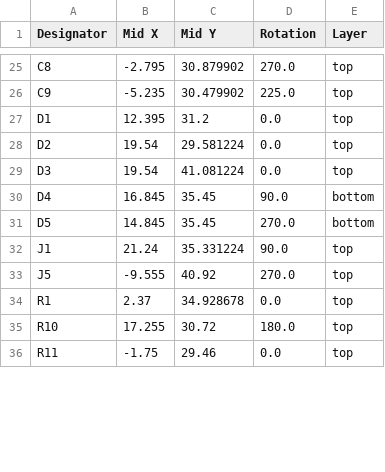
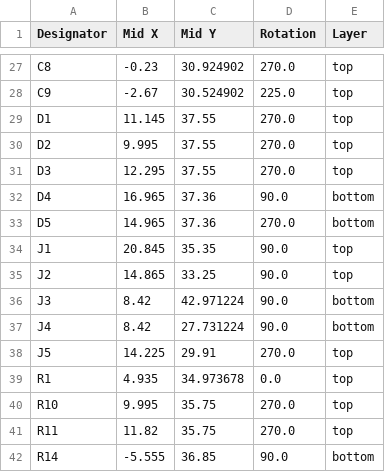
Before and after one commit to wickerwaka/PicoROM, a CSV file: hardware/PicoROM-32/production/positions.csv, drawn as a sheet; only a part is shown, gaps mark what is left out; addresses are those after the commit; the diff covers the shown part only; the diff names each change by its address in the sheet, - before the commit and + after, or states it on an @@ line.

```diff
--- a/hardware/PicoROM-32/production/positions.csv
+++ b/hardware/PicoROM-32/production/positions.csv
-B27 (Mid X): -2.795
+B27 (Mid X): -0.23
-C27 (Mid Y): 30.879902
+C27 (Mid Y): 30.924902
-B28 (Mid X): -5.235
+B28 (Mid X): -2.67
-C28 (Mid Y): 30.479902
+C28 (Mid Y): 30.524902
-B29 (Mid X): 12.395
+B29 (Mid X): 11.145
-C29 (Mid Y): 31.2
+C29 (Mid Y): 37.55
-D29:D31 (Rotation): 0.0
+D29:D31 (Rotation): 270.0
-B30 (Mid X): 19.54
+B30 (Mid X): 9.995
-C30 (Mid Y): 29.581224
+C30 (Mid Y): 37.55
-B31 (Mid X): 19.54
+B31 (Mid X): 12.295
-C31 (Mid Y): 41.081224
+C31 (Mid Y): 37.55
-B32 (Mid X): 16.845
+B32 (Mid X): 16.965
-C32:C33 (Mid Y): 35.45
+C32:C33 (Mid Y): 37.36
-B33 (Mid X): 14.845
+B33 (Mid X): 14.965
-B34 (Mid X): 21.24
+B34 (Mid X): 20.845
-C34 (Mid Y): 35.331224
+C34 (Mid Y): 35.35
+row 35: J2 | 14.865 | 33.25 | 90.0 | top
+row 36: J3 | 8.42 | 42.971224 | 90.0 | bottom
+row 37: J4 | 8.42 | 27.731224 | 90.0 | bottom
-B38 (Mid X): -9.555
+B38 (Mid X): 14.225
-C38 (Mid Y): 40.92
+C38 (Mid Y): 29.91
-B39 (Mid X): 2.37
+B39 (Mid X): 4.935
-C39 (Mid Y): 34.928678
+C39 (Mid Y): 34.973678
-B40 (Mid X): 17.255
+B40 (Mid X): 9.995
-C40 (Mid Y): 30.72
+C40 (Mid Y): 35.75
-D40 (Rotation): 180.0
+D40 (Rotation): 270.0
-B41 (Mid X): -1.75
+B41 (Mid X): 11.82
-C41 (Mid Y): 29.46
+C41 (Mid Y): 35.75
-D41 (Rotation): 0.0
+D41 (Rotation): 270.0
+row 42: R14 | -5.555 | 36.85 | 90.0 | bottom
```
Also changed, not shown: 4 added rows and 107 edited cells elsewhere in this file, 15 other files.
